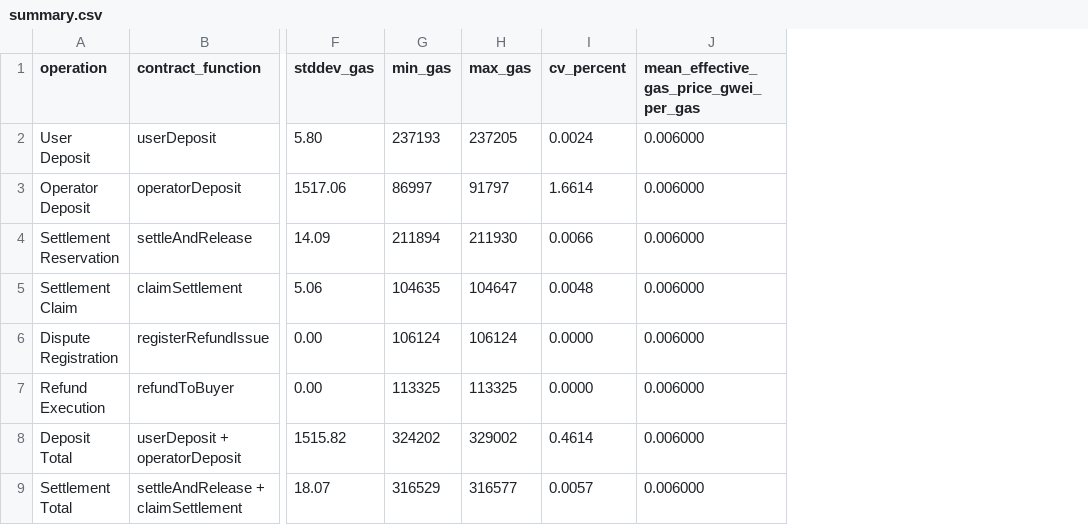
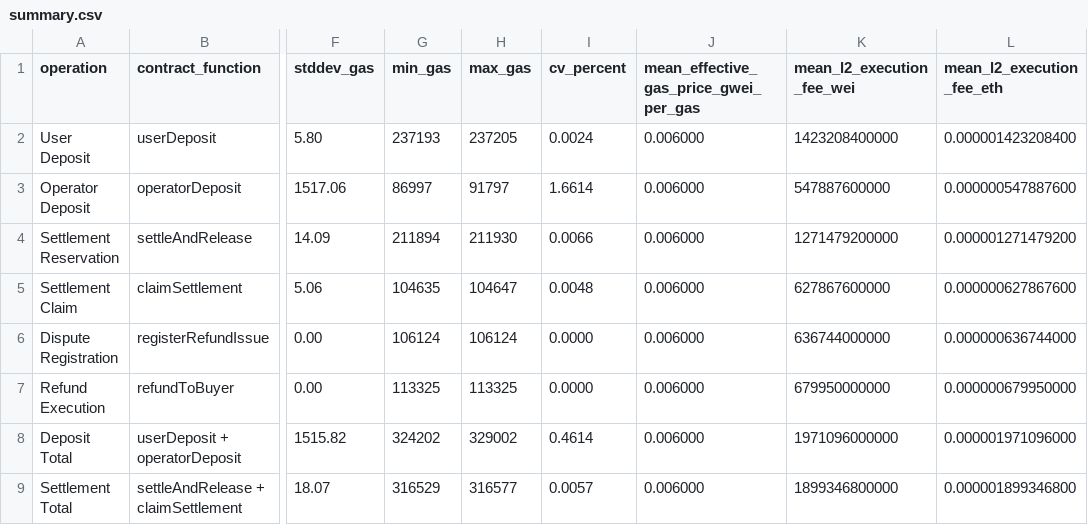
Before and after one commit to junseng12/Smart_Security_Special_Theory, a CSV file: results/gas-analysis/summary.csv, drawn as a sheet; only a part is shown, gaps mark what is left out; the diff names each change by its address in the sheet, - before the commit and + after, or states it on an @@ line.

Commit message:
Include L2 execution fees in gas report

```diff
--- a/results/gas-analysis/summary.csv
+++ b/results/gas-analysis/summary.csv
+column K (mean_l2_execution_fee_wei), rows 2-9: 1423208400000 | 547887600000 | 1271479200000 | 627867600000 | 636744000000 | 679950000000 | 1971096000000 | 1899346800000
+column L (mean_l2_execution_fee_eth), rows 2-9: 0.000001423208400 | 0.000000547887600 | 0.000001271479200 | 0.000000627867600 | 0.000000636744000 | 0.000000679950000 | 0.000001971096000 | 0.000001899346800
```
Also changed, not shown: 2 other files.
